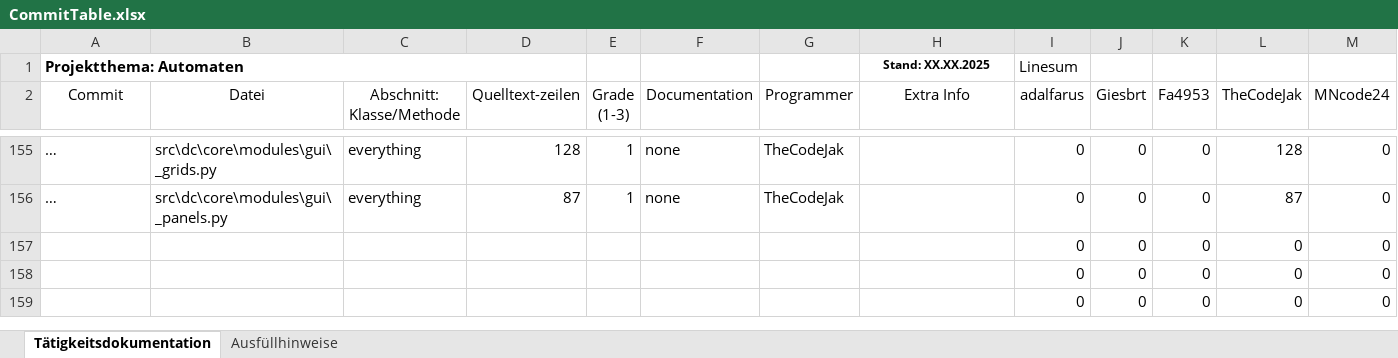
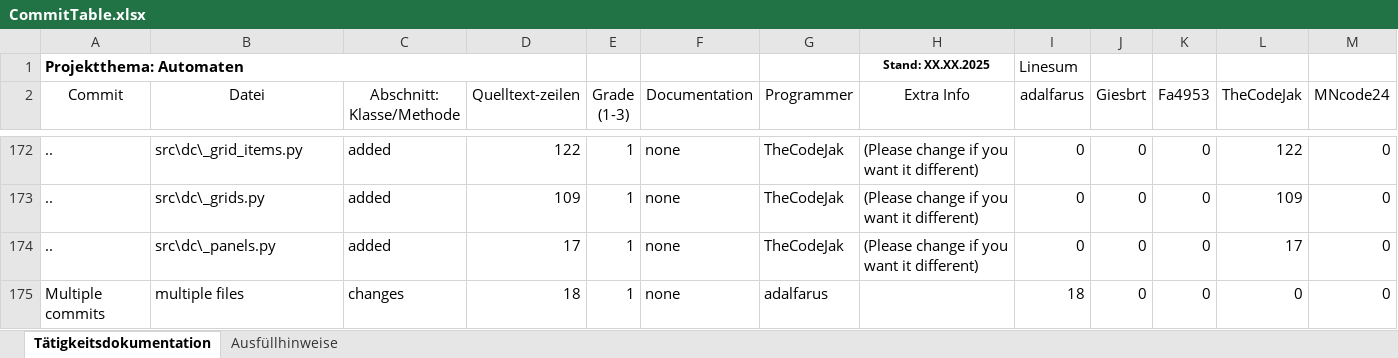
Before and after one commit to Giesbrt/Automaten, an Excel workbook: meta/dudpy-planning/CommitTable.xlsx, sheet Tätigkeitsdokumentation, drawn as a sheet; only a part is shown, gaps mark what is left out; the shorter side is filled out with more unchanged rows; values as stored, in another font and other column widths than the file's, no borders; charts and pictures not drawn; addresses are those after the commit; the diff covers the shown part only; the diff names each change by its address in the sheet, - before the commit and + after, or states it on an @@ line.

```diff
--- a/meta/dudpy-planning/CommitTable.xlsx (sheet Tätigkeitsdokumentation)
+++ b/meta/dudpy-planning/CommitTable.xlsx (sheet Tätigkeitsdokumentation)
-A172 (Commit): …
+A172 (Commit): ..
-B172 (Datei): src\dc\core\modules\gui\_grids.py
+B172 (Datei): src\dc\_grid_items.py
-C172 (Abschnitt: Klasse/Methode): everything
+C172 (Abschnitt: Klasse/Methode): added
-D172 (Quelltext-zeilen): 128
+D172 (Quelltext-zeilen): 122
-H172 (Extra Info): (empty)
+H172 (Extra Info): (Please change if you want it different)
-L172 (TheCodeJak): 128
+L172 (TheCodeJak): 122
+row 173: .. | src\dc\_grids.py | added | 109 | 1 | none | TheCodeJak | (Please change if you want it different) | 0 | 0 | 0 | 109 | 0
-A174 (Commit): …
+A174 (Commit): ..
-B174 (Datei): src\dc\core\modules\gui\_panels.py
+B174 (Datei): src\dc\_panels.py
-C174 (Abschnitt: Klasse/Methode): everything
+C174 (Abschnitt: Klasse/Methode): added
-D174 (Quelltext-zeilen): 87
+D174 (Quelltext-zeilen): 17
-H174 (Extra Info): (empty)
+H174 (Extra Info): (Please change if you want it different)
-L174 (TheCodeJak): 87
+L174 (TheCodeJak): 17
+row 175: Multiple commits | multiple files | changes | 18 | 1 | none | adalfarus |  | 18 | 0 | 0 | 0 | 0
```
Also changed, not shown: 21 added rows, 23 removed rows, 45 edited cells and cell formats elsewhere in this sheet, formulas that keep their value, charts or pictures, 9 other files.
